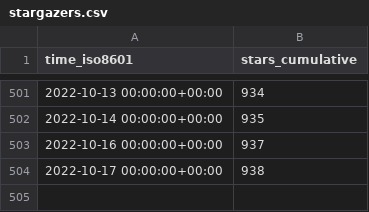
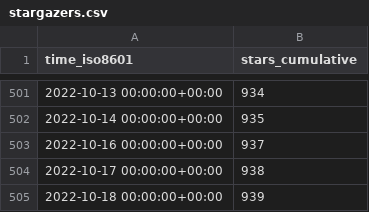
Before and after one commit to staking-hub/cli, a CSV file: ignite/cli/ghrs-data/stargazers.csv, drawn as a sheet; only a part is shown, gaps mark what is left out; the diff names each change by its address in the sheet, - before the commit and + after, or states it on an @@ line.

```diff
--- a/ignite/cli/ghrs-data/stargazers.csv
+++ b/ignite/cli/ghrs-data/stargazers.csv
+row 505: 2022-10-18 00:00:00+00:00 | 939
```
